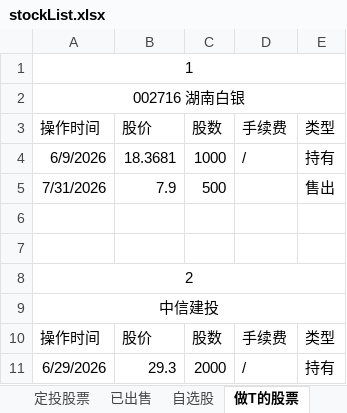
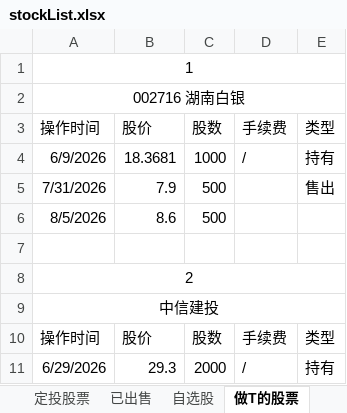
Before and after one commit to lurunfeng/ShareCertificate, an Excel workbook: stockList.xlsx, sheet 做T的股票, drawn as a sheet; only a part is shown; values as stored, in another font and other column widths than the file's, no borders; the diff names each change by its address in the sheet, - before the commit and + after, or states it on an @@ line.

```diff
--- a/stockList.xlsx (sheet 做T的股票)
+++ b/stockList.xlsx (sheet 做T的股票)
-row 6: (empty)
+row 6: 8/5/2026 | 8.6 | 500
```
Also changed, not shown: sheet 清单, formulas that keep their value, 1 other file.
